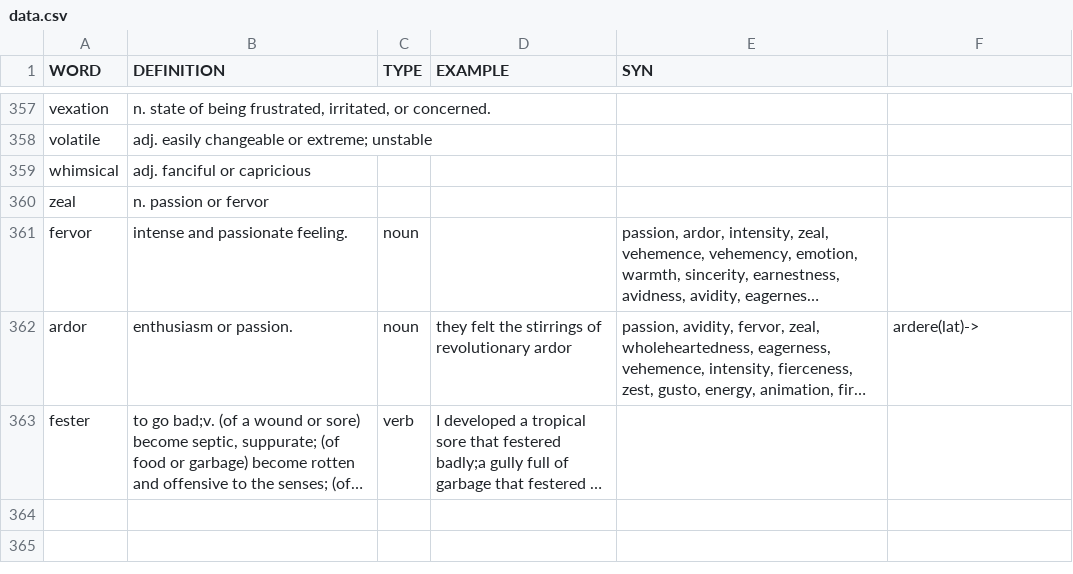
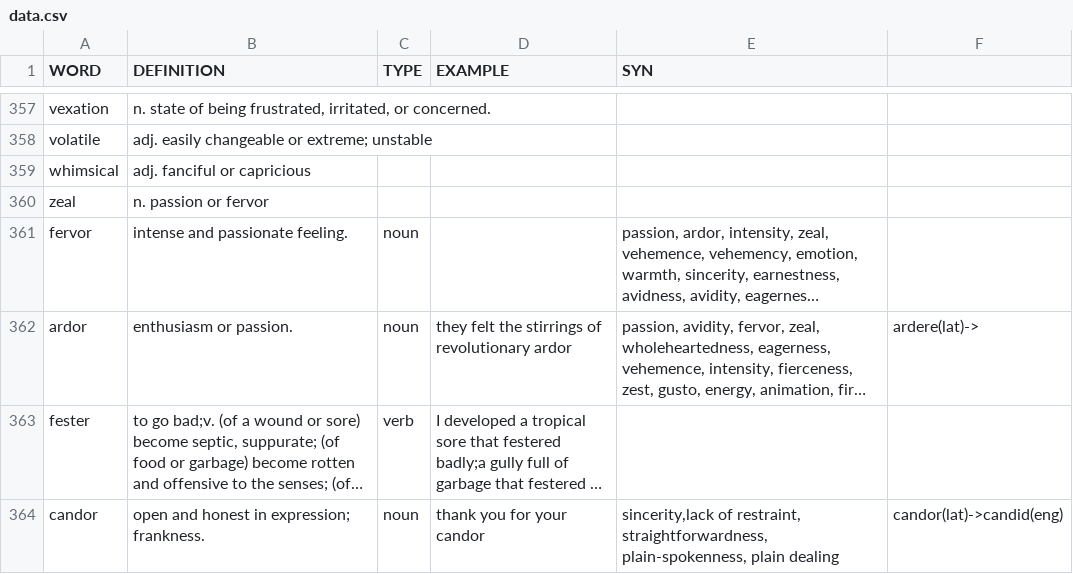
Before and after one commit to verunder/MyVocabulary, a CSV file: server/data/data.csv, drawn as a sheet; only a part is shown, gaps mark what is left out; long unchanged cells end in …; the diff names each change by its address in the sheet, - before the commit and + after, or states it on an @@ line.

Commit message:
add GRE data; style changes

```diff
--- a/server/data/data.csv
+++ b/server/data/data.csv
+row 364: candor | open and honest in expression; frankness. | noun | thank you for your candor | sincerity,lack of restraint, straightforwardness, plain-spokenness, plain dealing | candor(lat)->candid(eng)
```
